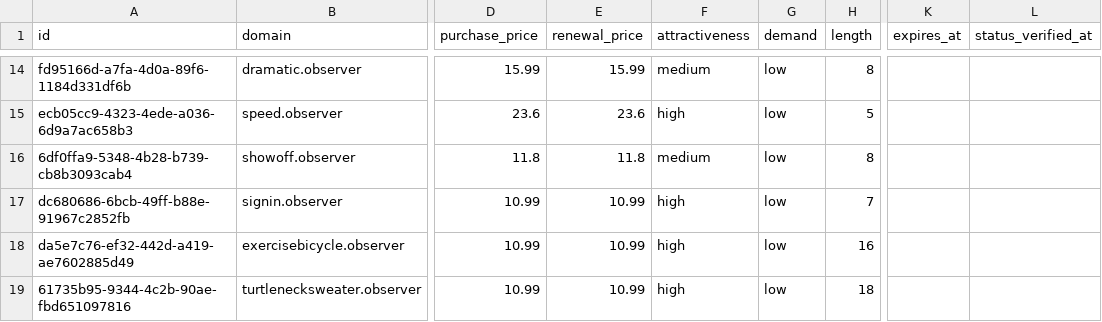
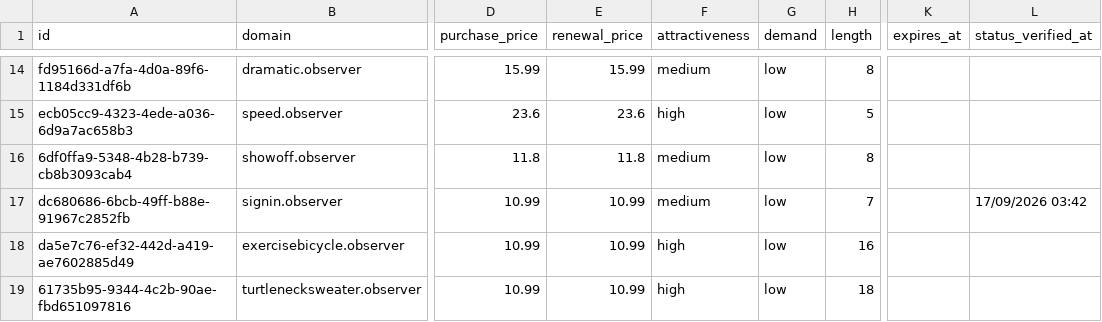
Before and after one commit to UniqueDomains/observer-oneword-domains, a CSV file: observer.csv, drawn as a sheet; only a part is shown, gaps mark what is left out; the diff names each change by its address in the sheet, - before the commit and + after, or states it on an @@ line.

Commit message:
Domains update

```diff
--- a/observer.csv
+++ b/observer.csv
-F17 (attractiveness): high
+F17 (attractiveness): medium
-L17 (status_verified_at): (empty)
+L17 (status_verified_at): 17/09/2026 03:42
```
Also changed, not shown: 4 other files.
